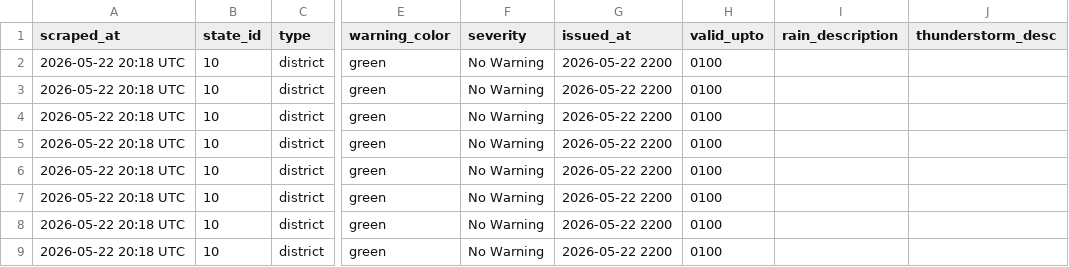
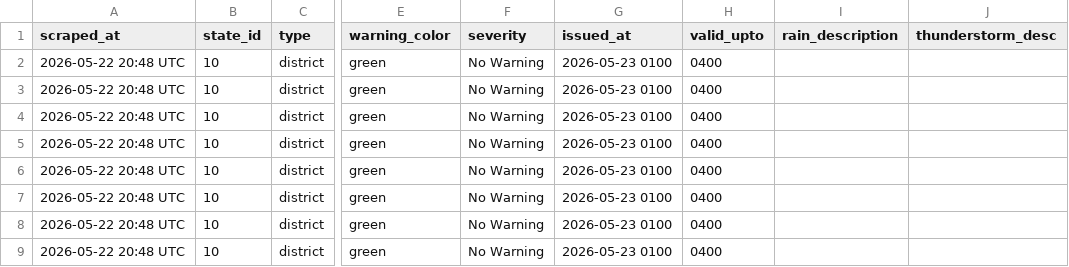
Before and after one commit to tpcodlweatherbulletin-lang/imd-scraper-b, a CSV file: data/district_warnings_latest.csv, drawn as a sheet; only a part is shown, gaps mark what is left out; the diff names each change by its address in the sheet, - before the commit and + after, or states it on an @@ line.

```diff
--- a/data/district_warnings_latest.csv
+++ b/data/district_warnings_latest.csv
-A2:A9 (scraped_at): 2026-05-22 20:18 UTC
+A2:A9 (scraped_at): 2026-05-22 20:48 UTC
-G2:G9 (issued_at): 2026-05-22 2200
+G2:G9 (issued_at): 2026-05-23 0100
-H2:H9 (valid_upto): 0100
+H2:H9 (valid_upto): 0400
```
Also changed, not shown: 1 other file.
